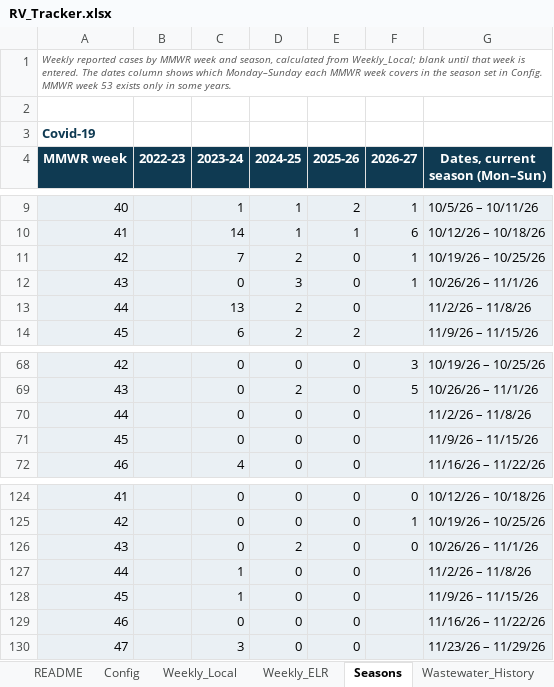
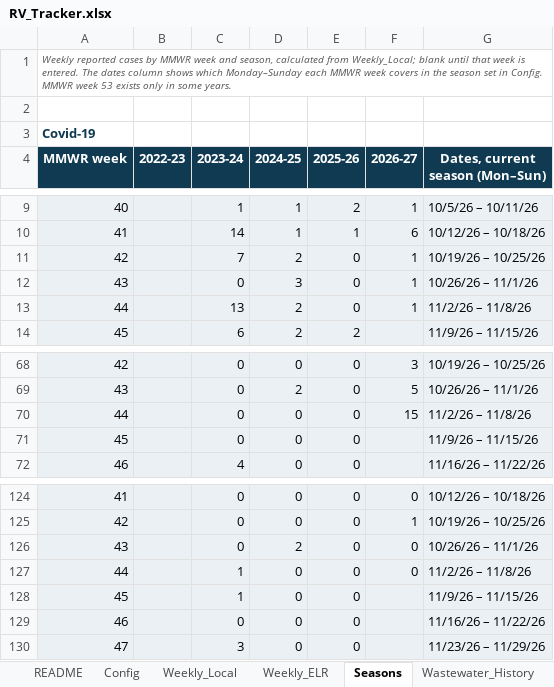
Before and after one commit to EmilyKillion/mono-county-dashboards, an Excel workbook: respiratory/RV_Tracker.xlsx, sheet Seasons, drawn as a sheet; only a part is shown, gaps mark what is left out; values as stored, in another font and other column widths than the file's, no borders; the diff names each change by its address in the sheet, - before the commit and + after, or states it on an @@ line.

```diff
--- a/respiratory/RV_Tracker.xlsx (sheet Seasons)
+++ b/respiratory/RV_Tracker.xlsx (sheet Seasons)
-F13 (2026-27): (empty)
+F13 (2026-27): 1
-F70 (2026-27): (empty)
+F70 (2026-27): 15
-F127 (2026-27): (empty)
+F127 (2026-27): 0
```
Also changed, not shown: sheet Highlights, sheet Weekly_Local, sheet Weekly_ELR, sheet State_National, sheet Wastewater_Local, sheet Config.
